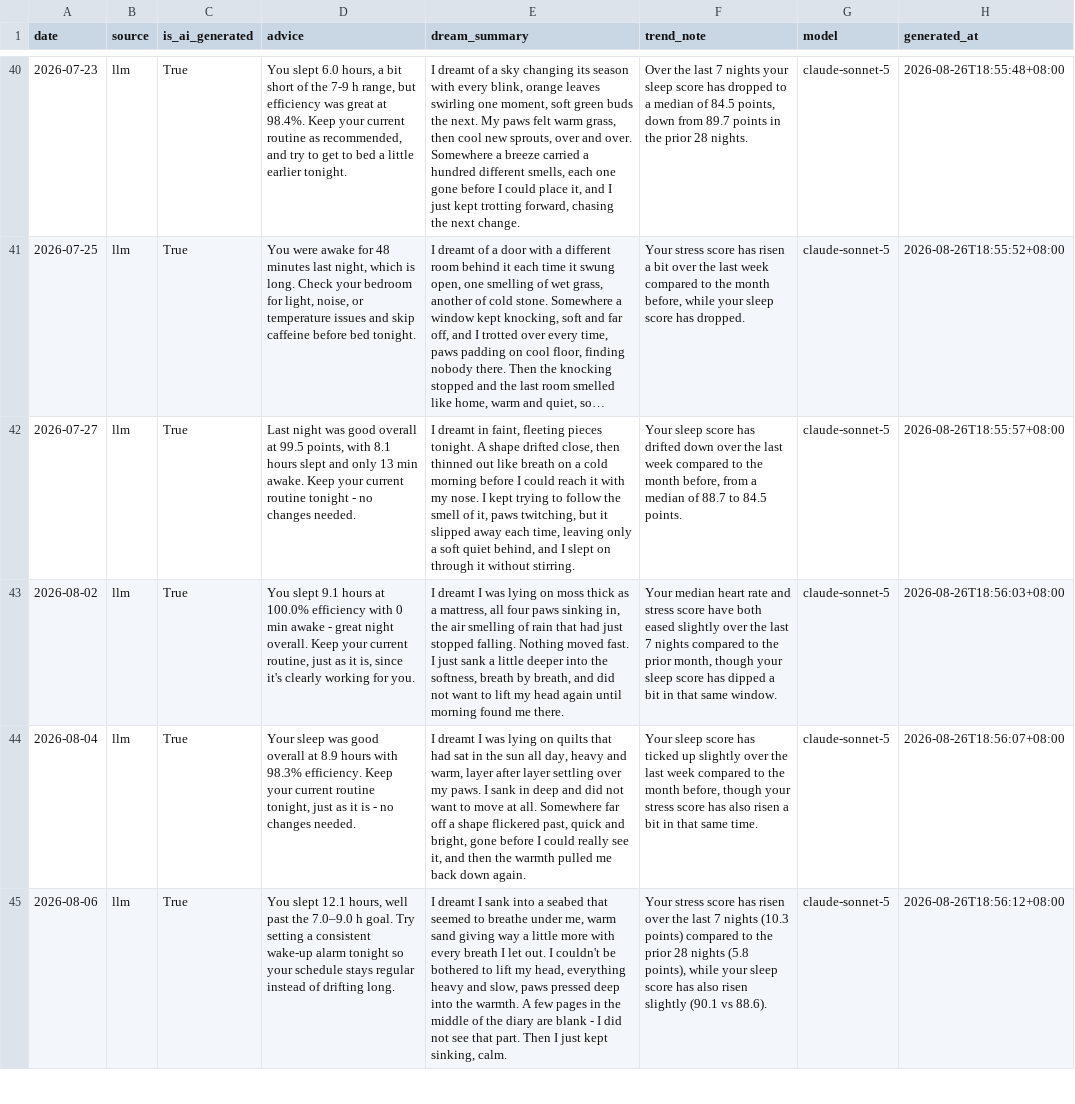
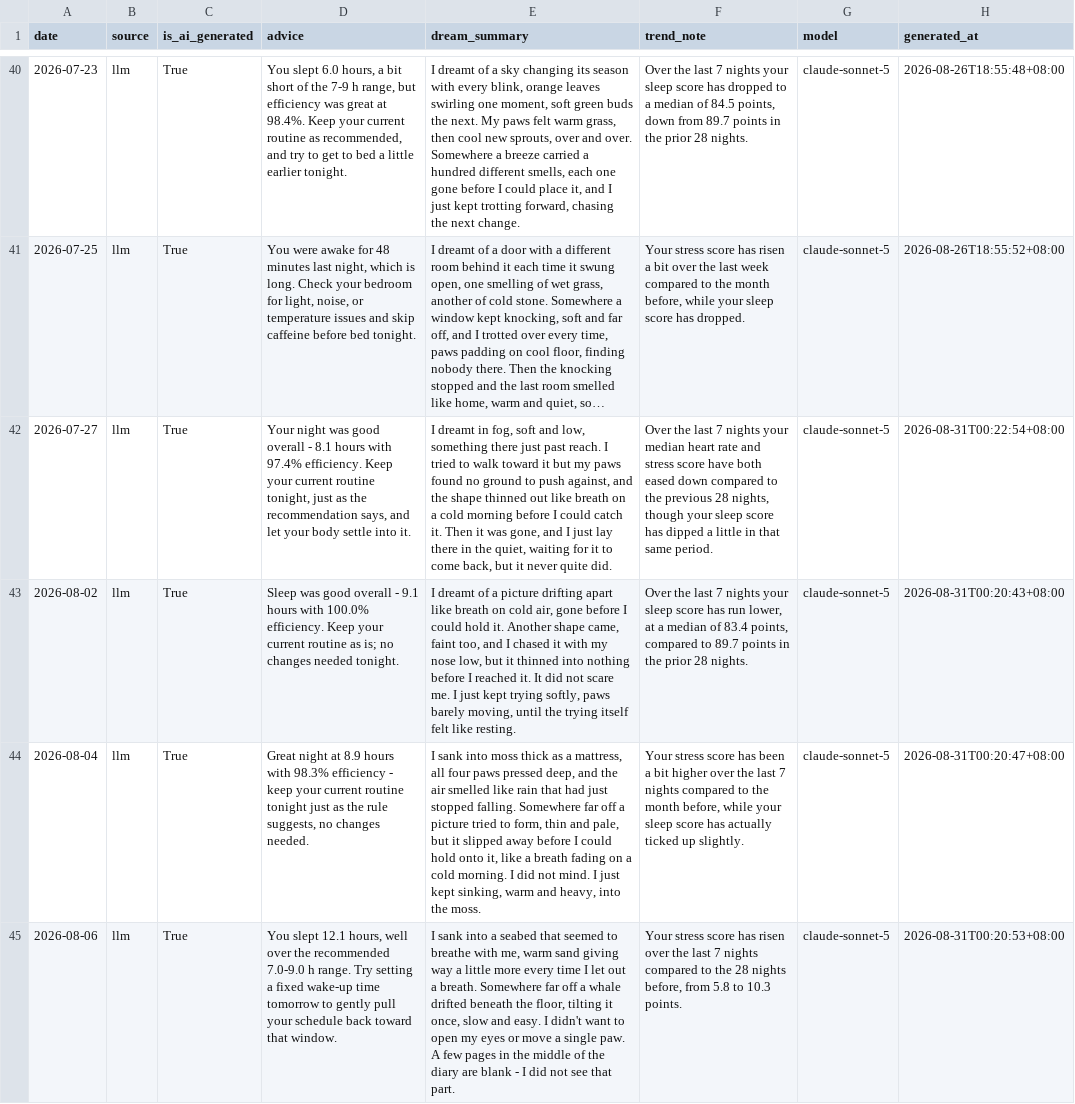
Before and after one commit to Nathan-0227/Sonnap-Project, a CSV file: ai/data/ai_advice.csv, drawn as a sheet; only a part is shown, gaps mark what is left out; long unchanged cells end in …; the diff covers the shown part only; the diff names each change by its address in the sheet, - before the commit and + after, or states it on an @@ line.

```diff
--- a/ai/data/ai_advice.csv
+++ b/ai/data/ai_advice.csv
-D42 (advice): Last night was good overall at 99.5 points, with 8.1 hours slept and only 13 min awake. Keep your current routine tonight - no changes needed.
+D42 (advice): Your night was good overall - 8.1 hours with 97.4% efficiency. Keep your current routine tonight, just as the recommendation says, and let your body settle into it.
-E42 (dream_summary): …dreamt in faint, fleeting pieces tonight. A shape drifted close, then thinned out like breath on a cold morning before I could reach it with my nose. I kept trying to follow the smell of it, paws twitching, but it slipped away each time, leaving only a soft quiet behind, and I slept on through it without stirring.
+E42 (dream_summary): …dreamt in fog, soft and low, something there just past reach. I tried to walk toward it but my paws found no ground to push against, and the shape thinned out like breath on a cold morning before I could catch it. Then it was gone, and I just lay there in the quiet, waiting for it to come back, but it never quite did.
-F42 (trend_note): Your sleep score has drifted down over the last week compared to the month before, from a median of 88.7 to 84.5 points.
+F42 (trend_note): Over the last 7 nights your median heart rate and stress score have both eased down compared to the previous 28 nights, though your sleep score has dipped a little in that same period.
-H42 (generated_at): 2026-08-26T18:55:57+08:00
+H42 (generated_at): 2026-08-31T00:22:54+08:00
-D43 (advice): You slept 9.1 hours at 100.0% efficiency with 0 min awake - great night overall. Keep your current routine, just as it is, since it's clearly working for you.
+D43 (advice): Sleep was good overall - 9.1 hours with 100.0% efficiency. Keep your current routine as is; no changes needed tonight.
-E43 (dream_summary): I dreamt I was lying on moss thick as a mattress, all four paws sinking in, the air smelling of rain that had just stopped falling. Nothing moved fast. I just sank a little deeper into the softness, breath by breath, and did not want to lift my head again until morning found me there.
+E43 (dream_summary): I dreamt of a picture drifting apart like breath on cold air, gone before I could hold it. Another shape came, faint too, and I chased it with my nose low, but it thinned into nothing before I reached it. It did not scare me. I just kept trying softly, paws barely moving, until the trying itself felt like resting.
-F43 (trend_note): Your median heart rate and stress score have both eased slightly over the last 7 nights compared to the prior month, though your sleep score has dipped a bit in that same window.
+F43 (trend_note): Over the last 7 nights your sleep score has run lower, at a median of 83.4 points, compared to 89.7 points in the prior 28 nights.
-H43 (generated_at): 2026-08-26T18:56:03+08:00
+H43 (generated_at): 2026-08-31T00:20:43+08:00
-D44 (advice): Your sleep was good overall at 8.9 hours with 98.3% efficiency. Keep your current routine tonight, just as it is - no changes…
+D44 (advice): Great night at 8.9 hours with 98.3% efficiency - keep your current routine tonight just as the rule suggests, no changes…
-E44 (dream_summary): I dreamt I was lying on quilts that had sat in the sun all day, heavy and warm, layer after layer settling over my paws. I sank in deep and did not want to move at all. Somewhere far off a shape flickered past, quick and bright, gone before I could really see it, and then the warmth pulled me back down again.
+E44 (dream_summary): I sank into moss thick as a mattress, all four paws pressed deep, and the air smelled like rain that had just stopped falling. Somewhere far off a picture tried to form, thin and pale, but it slipped away before I could hold onto it, like a breath fading on a cold morning. I did not mind. I just kept sinking, warm and heavy, into the moss.
-F44 (trend_note): Your sleep score has ticked up slightly over the last week compared to the month before, though your stress score has also risen a bit in that same time.
+F44 (trend_note): Your stress score has been a bit higher over the last 7 nights compared to the month before, while your sleep score has actually ticked up slightly.
-H44 (generated_at): 2026-08-26T18:56:07+08:00
+H44 (generated_at): 2026-08-31T00:20:47+08:00
-D45 (advice): …hours, well past the 7.0–9.0 h goal. Try setting a consistent wake-up alarm tonight so your schedule stays regular instead of drifting long.
+D45 (advice): …hours, well over the recommended 7.0-9.0 h range. Try setting a fixed wake-up time tomorrow to gently pull your schedule back toward that window.
-E45 (dream_summary): I dreamt I sank into a seabed that seemed to breathe under me, warm sand giving way a little more with every breath I let out. I couldn't be bothered to lift my head, everything heavy and slow, paws pressed deep into the warmth. A few pages in the middle of the diary are blank - I did not see that part. Then I just kept sinking, calm.
+E45 (dream_summary): I sank into a seabed that seemed to breathe with me, warm sand giving way a little more every time I let out a breath. Somewhere far off a whale drifted beneath the floor, tilting it once, slow and easy. I didn't want to open my eyes or move a single paw. A few pages in the middle of the diary are blank - I did not see that part.
-F45 (trend_note): …7 nights (10.3 points) compared to the prior 28 nights (5.8 points), while your sleep score has also risen slightly (90.1 vs 88.6).
+F45 (trend_note): …7 nights compared to the 28 nights before, from 5.8 to 10.3 points.
-H45 (generated_at): 2026-08-26T18:56:12+08:00
+H45 (generated_at): 2026-08-31T00:20:53+08:00
```
Also changed, not shown: 48 edited cells elsewhere in this file, 13 other files.
